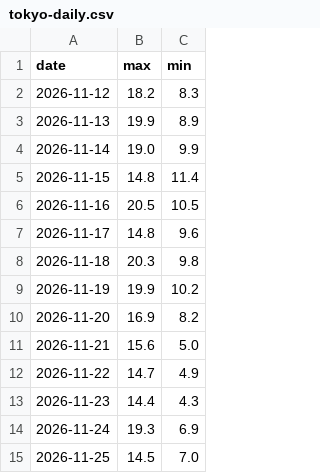
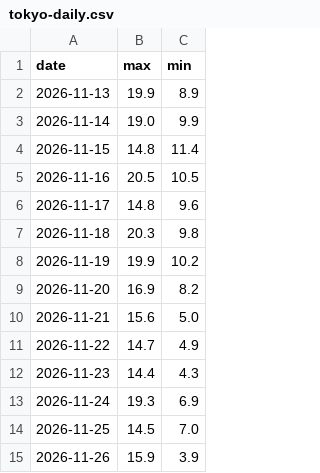
Before and after one commit to Yoppieee/hikari-alarm, a CSV file: data/jma/tokyo-daily.csv, drawn as a sheet; removed rows and columns are numbered as before the commit, all else as after; the diff names each change by its address in the sheet, - before the commit and + after, or states it on an @@ line.

```diff
--- a/data/jma/tokyo-daily.csv
+++ b/data/jma/tokyo-daily.csv
-row 2: 2026-11-12 | 18.2 | 8.3
+row 15: 2026-11-26 | 15.9 | 3.9
```
Also changed, not shown: 57 other files.
